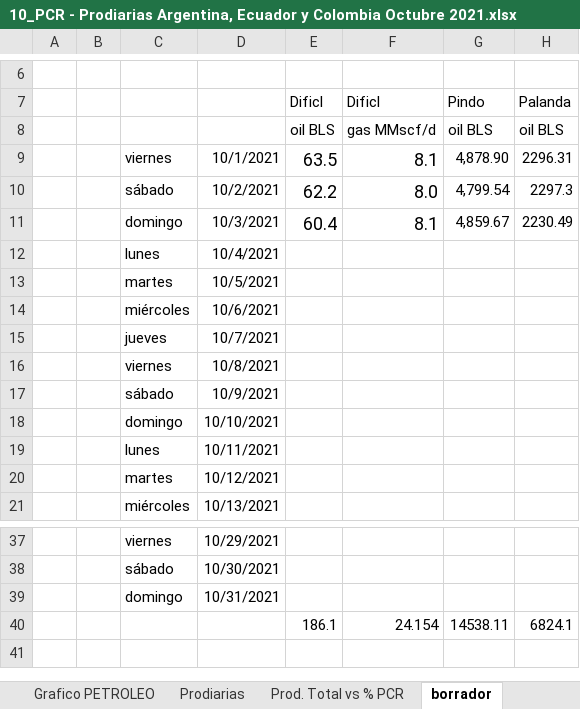
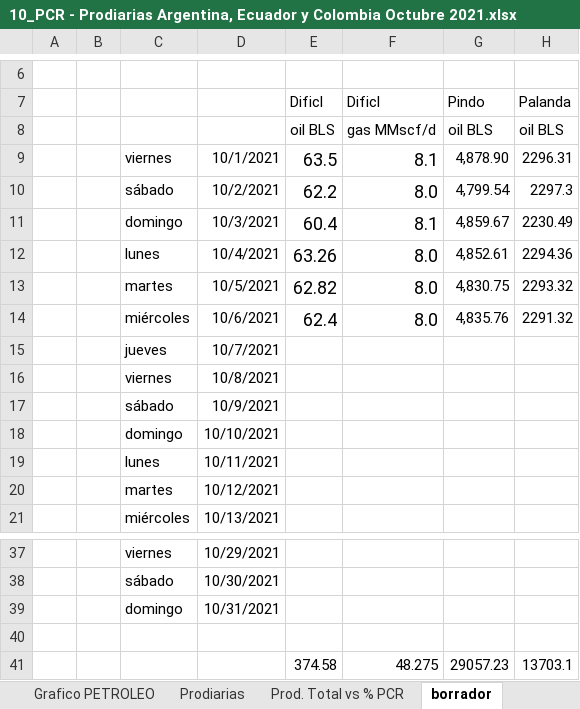
Before and after one commit to jlrp132/production_monitor, an Excel workbook: data/10_PCR - Prodiarias Argentina, Ecuador y Colombia Octubre 2021.xlsx, sheet borrador, drawn as a sheet; only a part is shown, gaps mark what is left out; values as stored, in another font and other column widths than the file's, no borders; removed rows and columns are numbered as before the commit, all else as after; the diff names each change by its address in the sheet, - before the commit and + after, or states it on an @@ line.

```diff
--- a/data/10_PCR - Prodiarias Argentina, Ecuador y Colombia Octubre 2021.xlsx (sheet borrador)
+++ b/data/10_PCR - Prodiarias Argentina, Ecuador y Colombia Octubre 2021.xlsx (sheet borrador)
-row 12:  |  | lunes | 10/4/2021
-row 13:  |  | martes | 10/5/2021
-row 14:  |  | miércoles | 10/6/2021
+row 12:  |  | lunes | 10/4/2021 | 63.26 | 8.0 | 4,852.61 | 2294.36
+row 13:  |  | martes | 10/5/2021 | 62.82 | 8.0 | 4,830.75 | 2293.32
+row 14:  |  | miércoles | 10/6/2021 | 62.4 | 8.0 | 4,835.76 | 2291.32
-row 40:  |  |  |  | 186.1 | 24.154 | 14538.11 | 6824.1
+row 40: (empty)
+row 41:  |  |  |  | 374.58 | 48.275 | 29057.23 | 13703.1
```
Also changed, not shown: sheet Prod. Total vs % PCR, sheet Prodiarias, charts or pictures.
